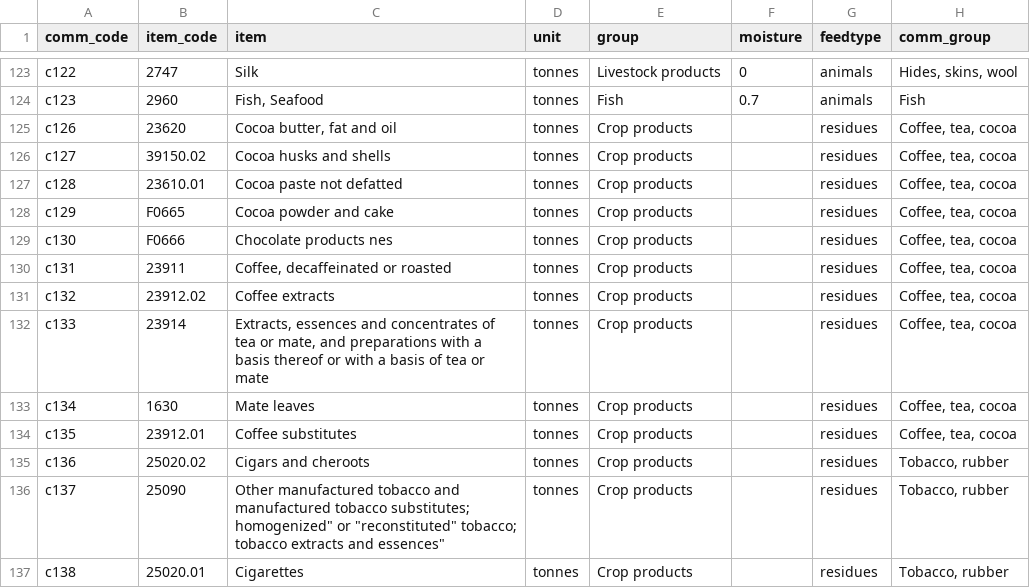
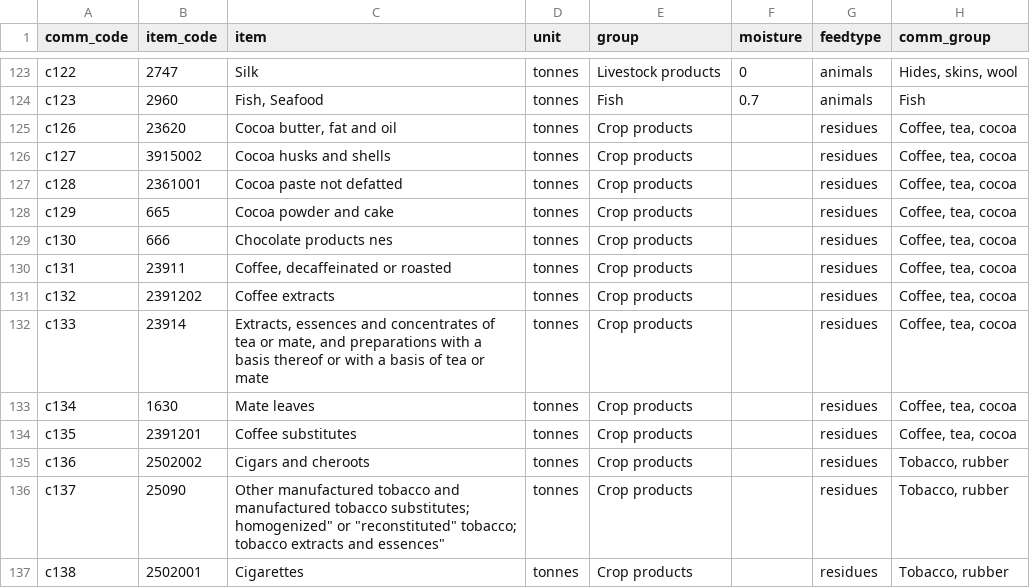
Before and after one commit to ElishaJW/fabio_stimulants, a CSV file: inst/items_full.csv, drawn as a sheet; only a part is shown, gaps mark what is left out.

```diff
--- a/inst/items_full.csv
+++ b/inst/items_full.csv
@@ -125,13 +125,13 @@ c123,2960,"Fish, Seafood",tonnes,Fish,0.7,animals,Fish
 c126,23620,"Cocoa butter, fat and oil",tonnes,Crop products,,residues,"Coffee, tea, cocoa"
-c127,39150.02,Cocoa husks and shells,tonnes,Crop products,,residues,"Coffee, tea, cocoa"
-c128,23610.01,Cocoa paste not defatted,tonnes,Crop products,,residues,"Coffee, tea, cocoa"
-c129,F0665,Cocoa powder and cake,tonnes,Crop products,,residues,"Coffee, tea, cocoa"
-c130,F0666,Chocolate products nes,tonnes,Crop products,,residues,"Coffee, tea, cocoa"
+c127,3915002,Cocoa husks and shells,tonnes,Crop products,,residues,"Coffee, tea, cocoa"
+c128,2361001,Cocoa paste not defatted,tonnes,Crop products,,residues,"Coffee, tea, cocoa"
+c129,665,Cocoa powder and cake,tonnes,Crop products,,residues,"Coffee, tea, cocoa"
+c130,666,Chocolate products nes,tonnes,Crop products,,residues,"Coffee, tea, cocoa"
 c131,23911,"Coffee, decaffeinated or roasted",tonnes,Crop products,,residues,"Coffee, tea, cocoa"
-c132,23912.02,Coffee extracts,tonnes,Crop products,,residues,"Coffee, tea, cocoa"
+c132,2391202,Coffee extracts,tonnes,Crop products,,residues,"Coffee, tea, cocoa"
 c133,23914,"Extracts, essences and concentrates of tea or mate, and preparations with a basis thereof or with a basis of tea or mate",tonnes,Crop products,,residues,"Coffee, tea, cocoa"
 c134,1630,Mate leaves,tonnes,Crop products,,residues,"Coffee, tea, cocoa"
-c135,23912.01,Coffee substitutes,tonnes,Crop products,,residues,"Coffee, tea, cocoa"
-c136,25020.02,Cigars and cheroots,tonnes,Crop products,,residues,"Tobacco, rubber"
+c135,2391201,Coffee substitutes,tonnes,Crop products,,residues,"Coffee, tea, cocoa"
+c136,2502002,Cigars and cheroots,tonnes,Crop products,,residues,"Tobacco, rubber"
 c137,25090,"Other manufactured tobacco and manufactured tobacco substitutes; homogenized"" or ""reconstituted"" tobacco; tobacco extracts and essences""",tonnes,Crop products,,residues,"Tobacco, rubber"
-c138,25020.01,Cigarettes,tonnes,Crop products,,residues,"Tobacco, rubber"
+c138,2502001,Cigarettes,tonnes,Crop products,,residues,"Tobacco, rubber"
```
Also changed, not shown: inst/items_conc.csv, inst/items_supply.csv, 2 other files.
